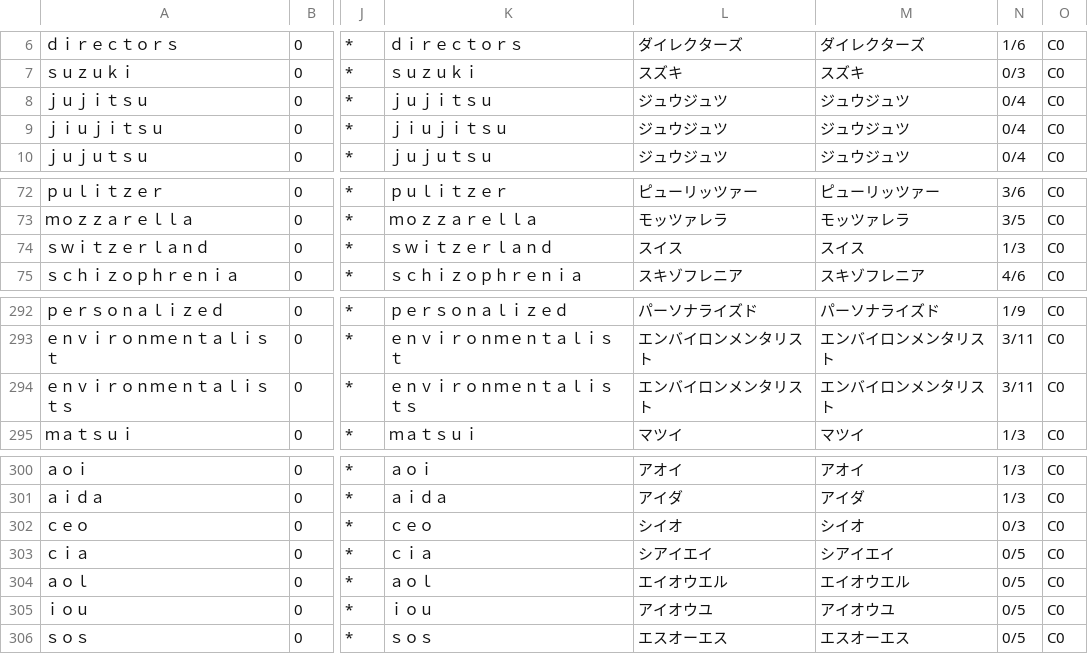
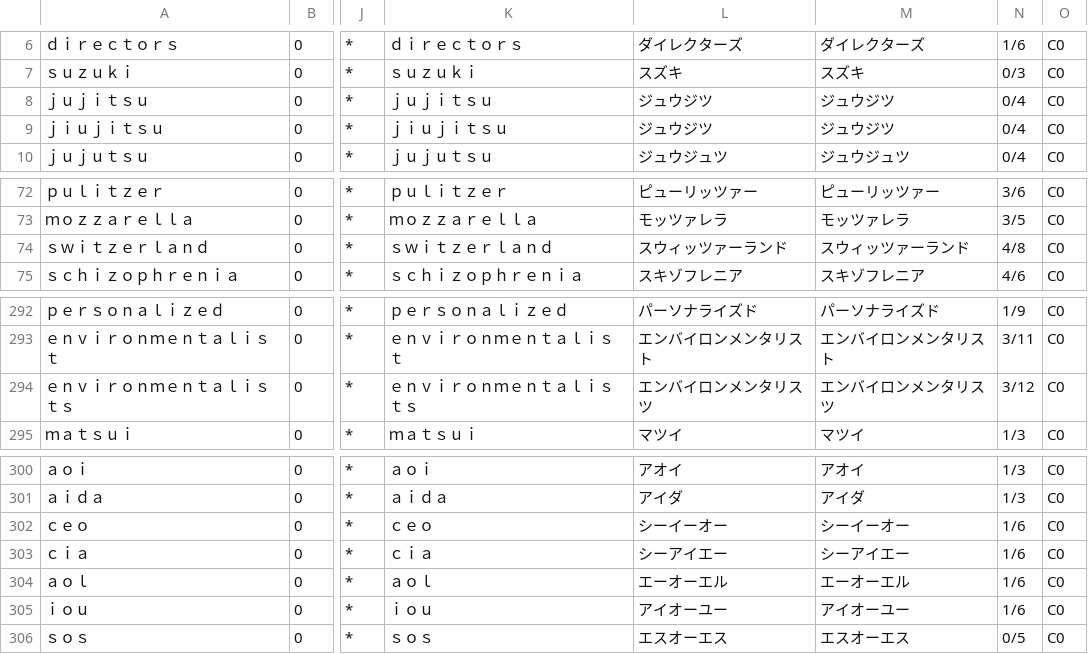
Before and after one commit to nishimotz/libkuraji-jtalk-dic, a CSV file: src/nvdajp-jtalk-dic/naist-jdic-source/nvdajp-custom-dic.csv, drawn as a sheet; only a part is shown, gaps mark what is left out; the diff names each change by its address in the sheet, - before the commit and + after, or states it on an @@ line.

Commit message:
fix(jtalk-dic): refine readings for switzerland, jujitsu, environmentalists, and acronyms
- Update switzerland -> スウィッツァーランド (was スイス) to reflect English phonetic pronunciation rather than translation.
- Update jujitsu/jiujitsu -> ジュウジツ (was ジュウジュツ) matching English loanword usage, while keeping jujutsu -> ジュウジュツ.
- Fix environmentalists -> エンバイロンメンタリスツ (was missing plural form, identical to singular).
- Improve acronym readings: ceo -> シーイーオー, cia -> シーアイエー, aol -> エーオーエル, iou -> アイオーユー.
- Expand tests/jtalk_reading_harness.json with updated expected readings.

```diff
--- a/src/nvdajp-jtalk-dic/naist-jdic-source/nvdajp-custom-dic.csv
+++ b/src/nvdajp-jtalk-dic/naist-jdic-source/nvdajp-custom-dic.csv
-L8:L9: ジュウジュツ
+L8:L9: ジュウジツ
-M8:M9: ジュウジュツ
+M8:M9: ジュウジツ
-L74: スイス
+L74: スウィッツァーランド
-M74: スイス
+M74: スウィッツァーランド
-N74: 1/3
+N74: 4/8
-L294: エンバイロンメンタリスト
+L294: エンバイロンメンタリスツ
-M294: エンバイロンメンタリスト
+M294: エンバイロンメンタリスツ
-N294: 3/11
+N294: 3/12
-L302: シイオ
+L302: シーイーオー
-M302: シイオ
+M302: シーイーオー
-N302: 0/3
+N302: 1/6
-L303: シアイエイ
+L303: シーアイエー
-M303: シアイエイ
+M303: シーアイエー
-N303:N305: 0/5
+N303:N305: 1/6
-L304: エイオウエル
+L304: エーオーエル
-M304: エイオウエル
+M304: エーオーエル
-L305: アイオウユ
+L305: アイオーユー
-M305: アイオウユ
+M305: アイオーユー
```
Also changed, not shown: 2 other files.
